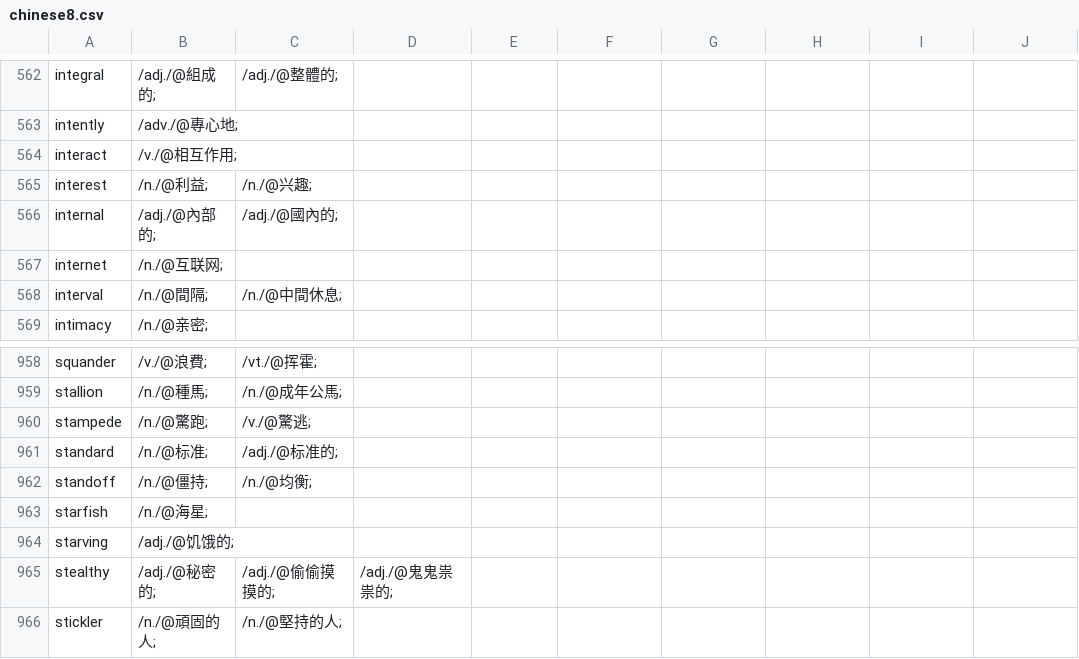
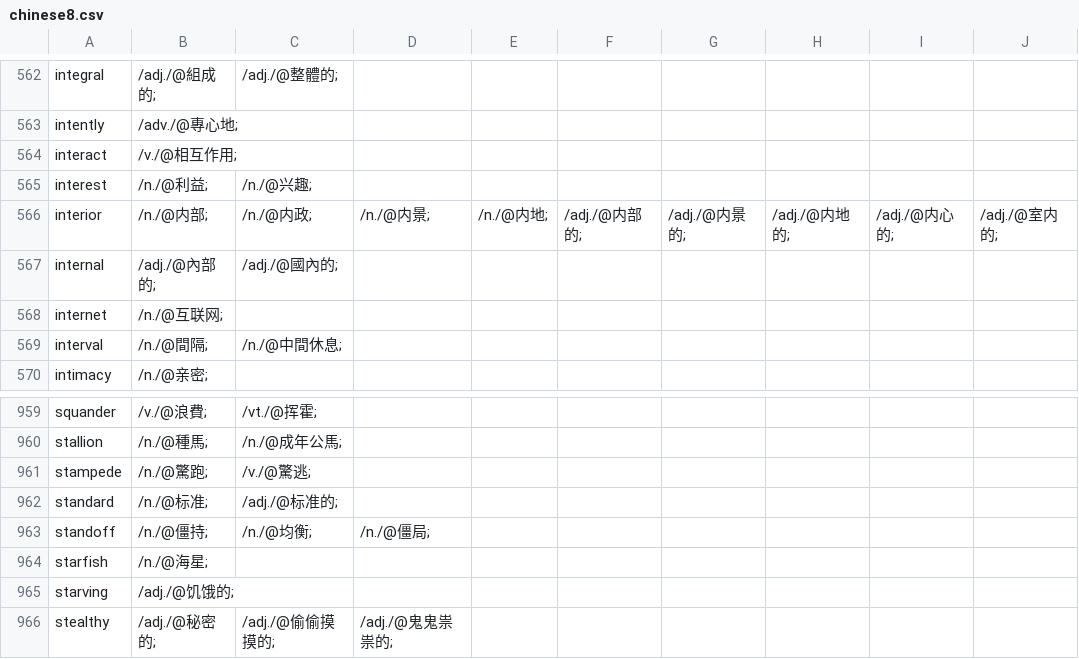
Before and after one commit to yhnnd/wordlab, a CSV file: Files/lang/ch/chinese8.csv, drawn as a sheet; only a part is shown, gaps mark what is left out; the shorter side is filled out with more unchanged rows.

```diff
--- a/Files/lang/ch/chinese8.csv
+++ b/Files/lang/ch/chinese8.csv
@@ -565,2 +565,3 @@ interact ,/v./@相互作用;
 interest ,/n./@利益;,/n./@兴趣;
+interior ,/n./@内部;,/n./@内政;,/n./@内景;,/n./@内地;,/adj./@内部的;,/adj./@内景的;,/adj./@内地的;,/adj./@内心的;,/adj./@室内的;
 internal ,/adj./@內部的;,/adj./@國內的;
@@ -961,3 +962,3 @@ stampede ,/n./@驚跑;,/v./@驚逃;
 standard ,/n./@标准;,/adj./@标准的;
-standoff ,/n./@僵持;,/n./@均衡;
+standoff ,/n./@僵持;,/n./@均衡;,/n./@僵局;
 starfish ,/n./@海星;
```
Also changed, not shown: Files/lang/ch/chinese4.csv, Files/lang/ch/chinese7.csv, 9 other files.
